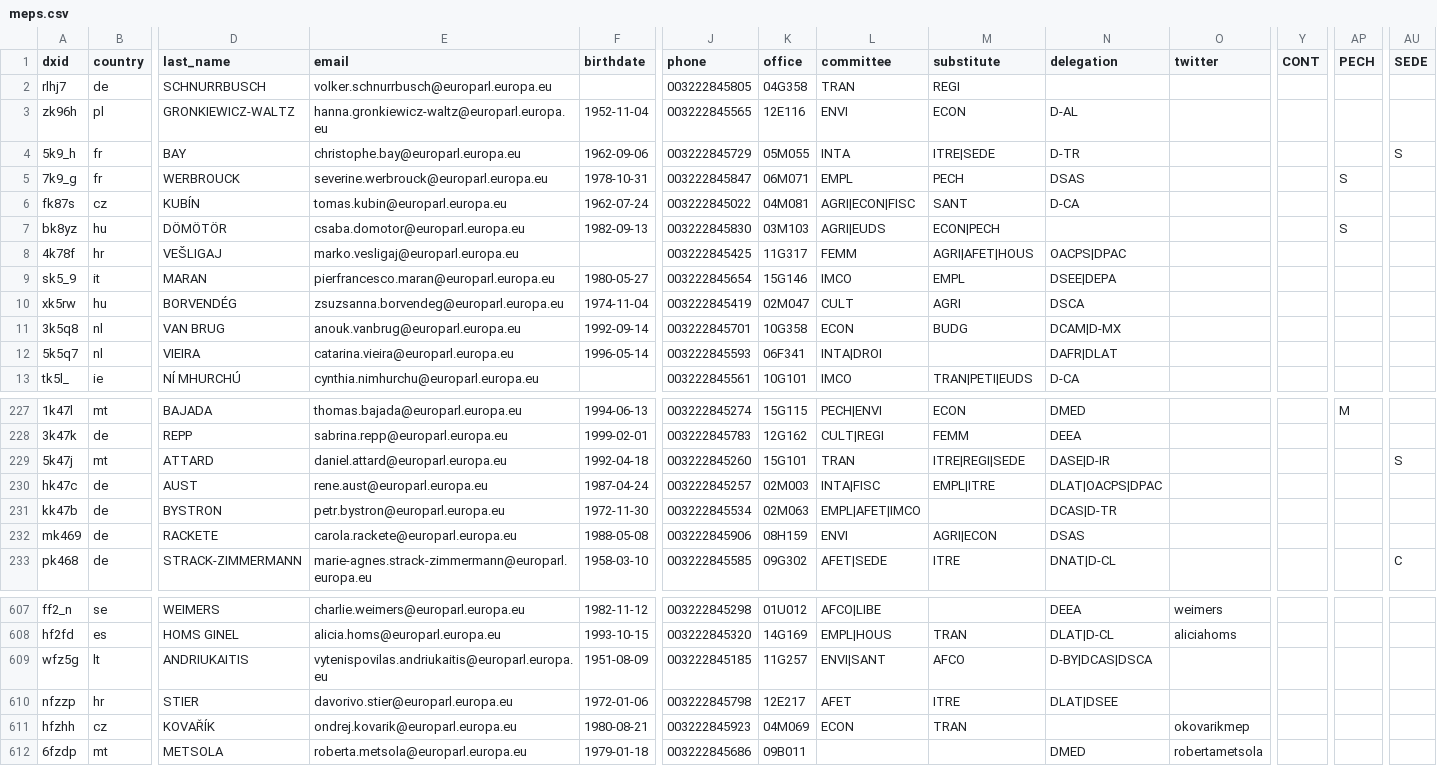
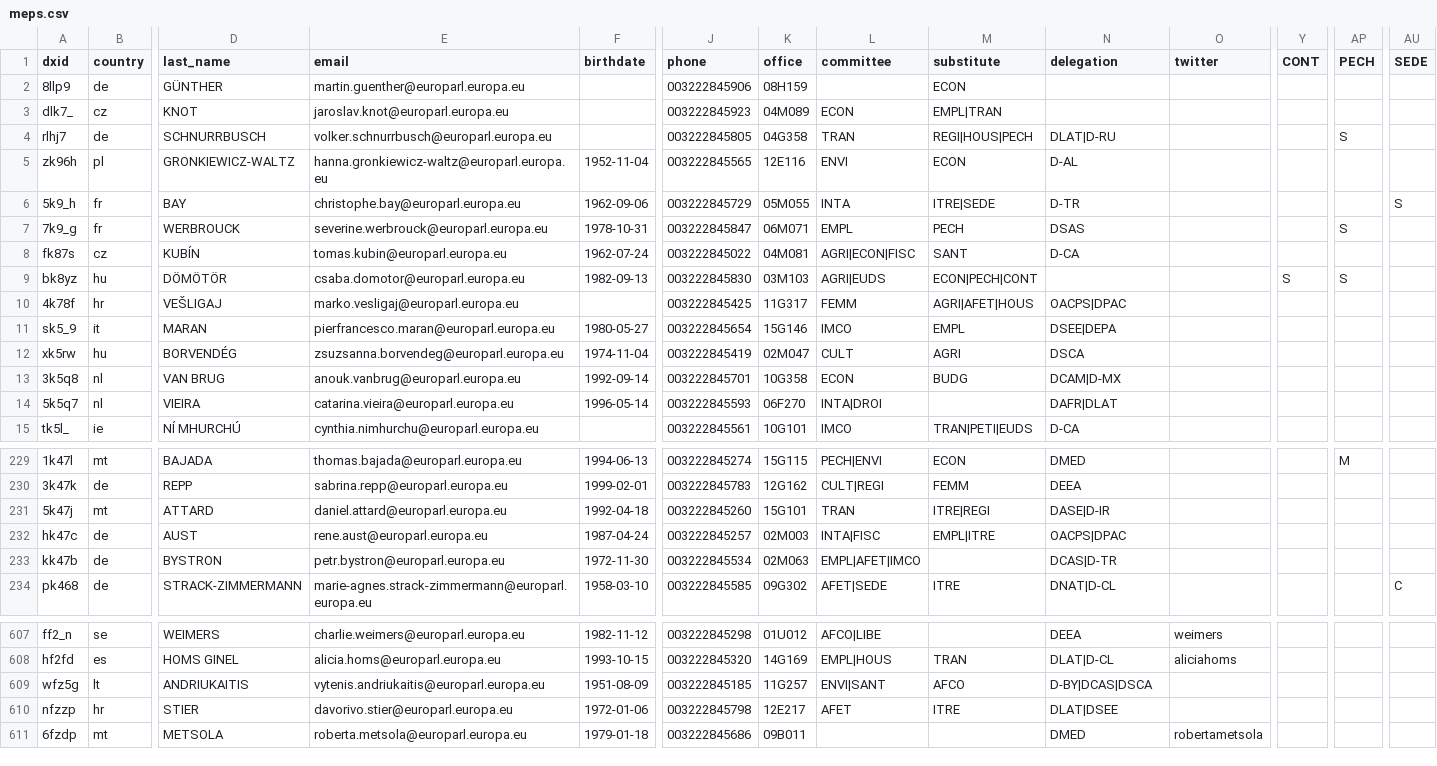
Before and after one commit to TechToThePeople/mep, a CSV file: data/meps.csv, drawn as a sheet; only a part is shown, gaps mark what is left out; removed rows and columns are numbered as before the commit, all else as after; rows hold the shown columns only; the diff covers the shown part only; the diff names each change by its address in the sheet, - before the commit and + after, or states it on an @@ line.

```diff
--- a/data/meps.csv
+++ b/data/meps.csv
+row 2: 8llp9 | de | GÜNTHER | martin.guenther@europarl.europa.eu |  | 003222845906 | 08H159 |  | ECON
+row 3: dlk7_ | cz | KNOT | jaroslav.knot@europarl.europa.eu |  | 003222845923 | 04M089 | ECON | EMPL|TRAN
-M4 (substitute): REGI
+M4 (substitute): REGI|HOUS|PECH
-N4 (delegation): (empty)
+N4 (delegation): DLAT|D-RU
-AP4 (PECH): (empty)
+AP4 (PECH): S
-M9 (substitute): ECON|PECH
+M9 (substitute): ECON|PECH|CONT
-Y9 (CONT): (empty)
+Y9 (CONT): S
-K14 (office): 06F341
+K14 (office): 06F270
-M231 (substitute): ITRE|REGI|SEDE
+M231 (substitute): ITRE|REGI
-AU231 (SEDE): S
+AU231 (SEDE): (empty)
-N232 (delegation): DLAT|OACPS|DPAC
+N232 (delegation): OACPS|DPAC
-row 232: mk469 | de | RACKETE | carola.rackete@europarl.europa.eu | 1988-05-08 | 003222845906 | 08H159 | ENVI | AGRI|ECON | DSAS
-E609 (email): vytenispovilas.andriukaitis@europarl.europa.eu
+E609 (email): vytenis.andriukaitis@europarl.europa.eu
-row 611: hfzhh | cz | KOVAŘÍK | ondrej.kovarik@europarl.europa.eu | 1980-08-21 | 003222845923 | 04M069 | ECON | TRAN |  | okovarikmep
```
Also changed, not shown: 1 removed row and 96 edited cells elsewhere in this file, data/inout.csv, data/meps.all.csv, 5 other files.
